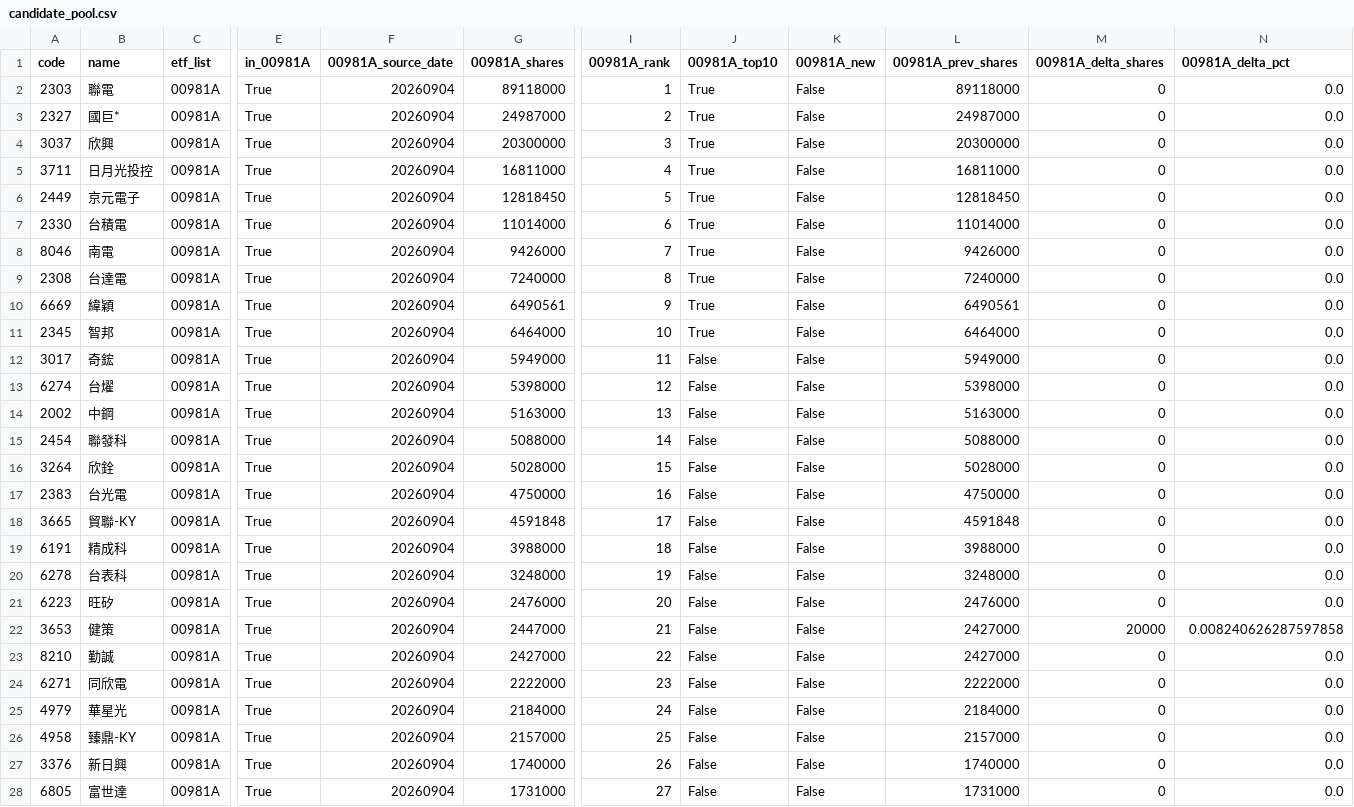
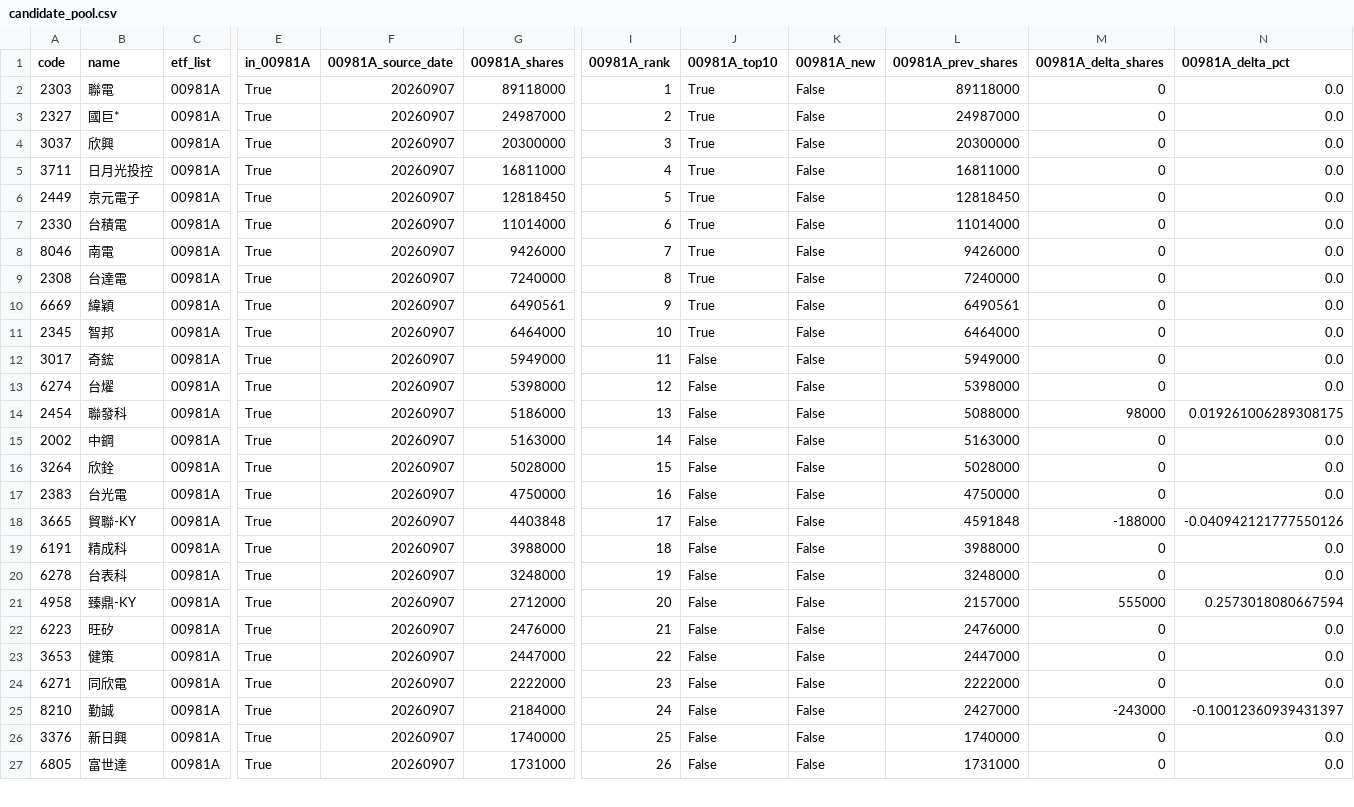
Before and after one commit to 4ru1013/taiwan-stock-screen, a CSV file: output/candidate_pool.csv, drawn as a sheet; only a part is shown, gaps mark what is left out; removed rows and columns are numbered as before the commit, all else as after; rows hold the shown columns only; the diff covers the shown part only; the diff names each change by its address in the sheet, - before the commit and + after, or states it on an @@ line.

```diff
--- a/output/candidate_pool.csv
+++ b/output/candidate_pool.csv
-F2:F13 (00981A_source_date): 20260904
+F2:F13 (00981A_source_date): 20260907
+row 14: 2454 | 聯發科 | 00981A | True | 20260907 | 5186000 | 13 | False | False | 5088000 | 98000 | 0.019261006289308175
-F15 (00981A_source_date): 20260904
+F15 (00981A_source_date): 20260907
-I15 (00981A_rank): 13
+I15 (00981A_rank): 14
-row 15: 2454 | 聯發科 | 00981A | True | 20260904 | 5088000 | 14 | False | False | 5088000 | 0 | 0.0
-F16:F20 (00981A_source_date): 20260904
+F16:F20 (00981A_source_date): 20260907
-G18 (00981A_shares): 4591848
+G18 (00981A_shares): 4403848
-M18 (00981A_delta_shares): 0
+M18 (00981A_delta_shares): -188000
-N18 (00981A_delta_pct): 0.0
+N18 (00981A_delta_pct): -0.040942121777550126
+row 21: 4958 | 臻鼎-KY | 00981A | True | 20260907 | 2712000 | 20 | False | False | 2157000 | 555000 | 0.2573018080667594
-F22:F23 (00981A_source_date): 20260904
+F22:F23 (00981A_source_date): 20260907
-I22 (00981A_rank): 20
+I22 (00981A_rank): 21
-I23 (00981A_rank): 21
+I23 (00981A_rank): 22
-L23 (00981A_prev_shares): 2427000
+L23 (00981A_prev_shares): 2447000
-M23 (00981A_delta_shares): 20000
+M23 (00981A_delta_shares): 0
-N23 (00981A_delta_pct): 0.008240626287597858
+N23 (00981A_delta_pct): 0.0
-row 23: 8210 | 勤誠 | 00981A | True | 20260904 | 2427000 | 22 | False | False | 2427000 | 0 | 0.0
-F24:F25 (00981A_source_date): 20260904
+F24:F25 (00981A_source_date): 20260907
-A25 (code): 4979
+A25 (code): 8210
-B25 (name): 華星光
+B25 (name): 勤誠
-L25 (00981A_prev_shares): 2184000
+L25 (00981A_prev_shares): 2427000
-M25 (00981A_delta_shares): 0
+M25 (00981A_delta_shares): -243000
-N25 (00981A_delta_pct): 0.0
+N25 (00981A_delta_pct): -0.10012360939431397
-row 26: 4958 | 臻鼎-KY | 00981A | True | 20260904 | 2157000 | 25 | False | False | 2157000 | 0 | 0.0
-F26:F27 (00981A_source_date): 20260904
+F26:F27 (00981A_source_date): 20260907
-I26 (00981A_rank): 26
+I26 (00981A_rank): 25
-I27 (00981A_rank): 27
+I27 (00981A_rank): 26
```
Also changed, not shown: 1 added row and 33 edited cells elsewhere in this file, data/raw/etf_holdings_latest.csv, 5 other files.
